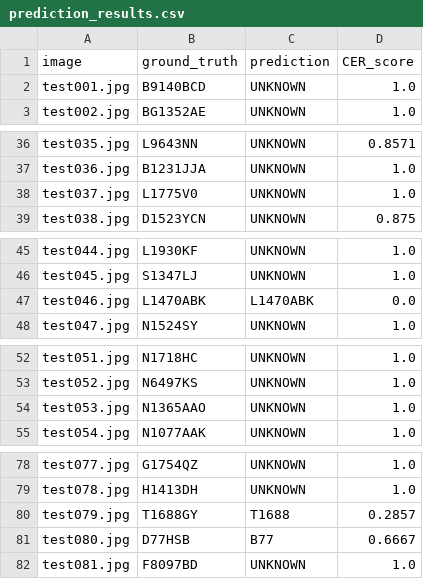
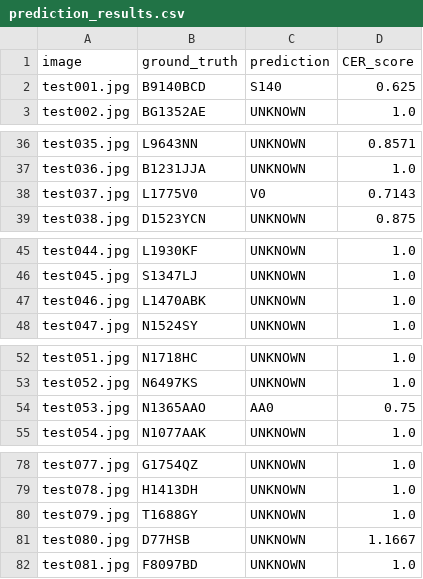
Before and after one commit to roni-gm/final-semester-assesment, a CSV file: results/prediction_results.csv, drawn as a sheet; only a part is shown, gaps mark what is left out; the diff covers the shown part only.

```diff
--- a/results/prediction_results.csv
+++ b/results/prediction_results.csv
@@ -1,3 +1,3 @@
 image,ground_truth,prediction,CER_score
-test001.jpg,B9140BCD,UNKNOWN,1.0
+test001.jpg,B9140BCD,S140,0.625
 test002.jpg,BG1352AE,UNKNOWN,1.0
@@ -37,3 +37,3 @@ test035.jpg,L9643NN,UNKNOWN,0.8571
 test036.jpg,B1231JJA,UNKNOWN,1.0
-test037.jpg,L1775V0,UNKNOWN,1.0
+test037.jpg,L1775V0,V0,0.7143
 test038.jpg,D1523YCN,UNKNOWN,0.875
@@ -46,3 +46,3 @@ test044.jpg,L1930KF,UNKNOWN,1.0
 test045.jpg,S1347LJ,UNKNOWN,1.0
-test046.jpg,L1470ABK,L1470ABK,0.0
+test046.jpg,L1470ABK,UNKNOWN,1.0
 test047.jpg,N1524SY,UNKNOWN,1.0
@@ -53,3 +53,3 @@ test051.jpg,N1718HC,UNKNOWN,1.0
 test052.jpg,N6497KS,UNKNOWN,1.0
-test053.jpg,N1365AAO,UNKNOWN,1.0
+test053.jpg,N1365AAO,AA0,0.75
 test054.jpg,N1077AAK,UNKNOWN,1.0
@@ -79,4 +79,4 @@ test077.jpg,G1754QZ,UNKNOWN,1.0
 test078.jpg,H1413DH,UNKNOWN,1.0
-test079.jpg,T1688GY,T1688,0.2857
-test080.jpg,D77HSB,B77,0.6667
+test079.jpg,T1688GY,UNKNOWN,1.0
+test080.jpg,D77HSB,UNKNOWN,1.1667
 test081.jpg,F8097BD,UNKNOWN,1.0
```
Also changed, not shown: 22 edited cells elsewhere in this file, results/raw_predictions.csv, 2 other files.
